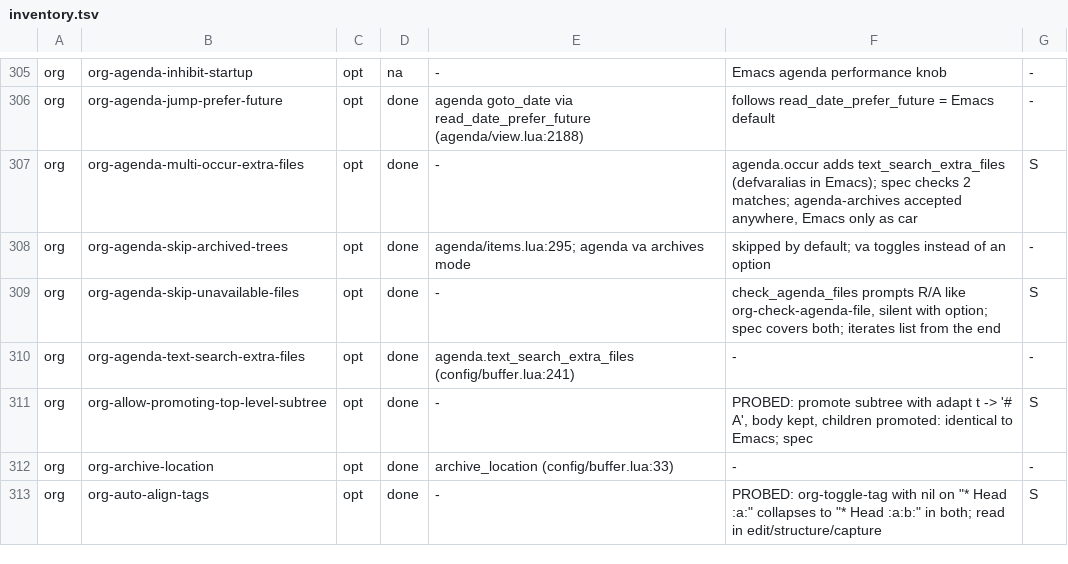
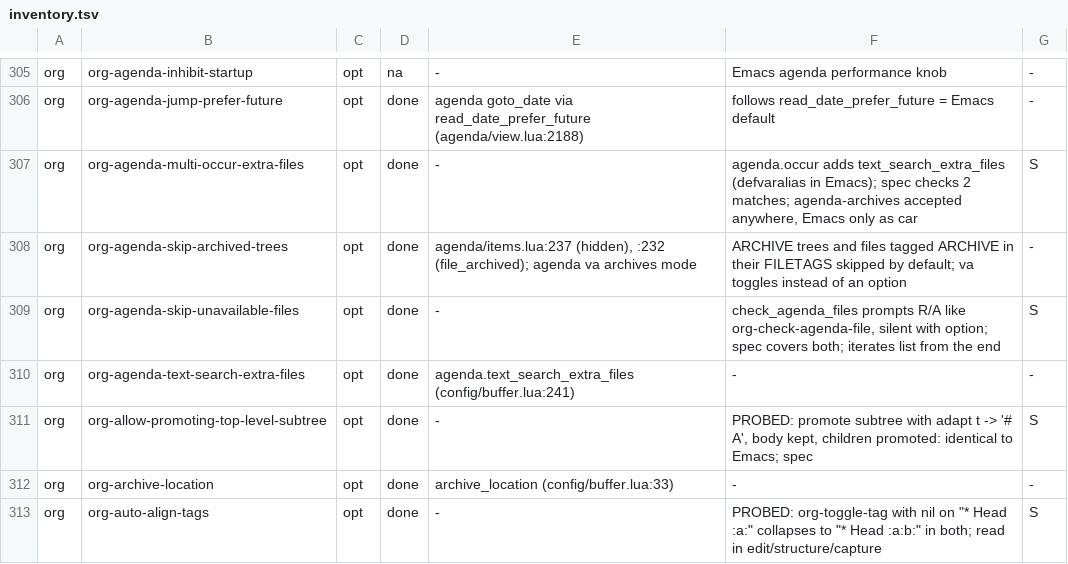
Before and after one commit to xheisenbugx/org.nvim, a TSV file: docs/parity/inventory.tsv, drawn as a sheet; only a part is shown, gaps mark what is left out.

```diff
--- a/docs/parity/inventory.tsv
+++ b/docs/parity/inventory.tsv
@@ -307,3 +307,3 @@ org	org-agenda-jump-prefer-future	opt	done	agenda goto_date via read_date_prefer
 org	org-agenda-multi-occur-extra-files	opt	done	-	agenda.occur adds text_search_extra_files (defvaralias in Emacs); spec checks 2 matches; agenda-archives accepted anywhere, Emacs only as car	S
-org	org-agenda-skip-archived-trees	opt	done	agenda/items.lua:295; agenda va archives mode	skipped by default; va toggles instead of an option	-
+org	org-agenda-skip-archived-trees	opt	done	agenda/items.lua:237 (hidden), :232 (file_archived); agenda va archives mode	ARCHIVE trees and files tagged ARCHIVE in their FILETAGS skipped by default; va toggles instead of an option	-
 org	org-agenda-skip-unavailable-files	opt	done	-	check_agenda_files prompts R/A like org-check-agenda-file, silent with option; spec covers both; iterates list from the end	S
```
Also changed, not shown: 7 other files.
